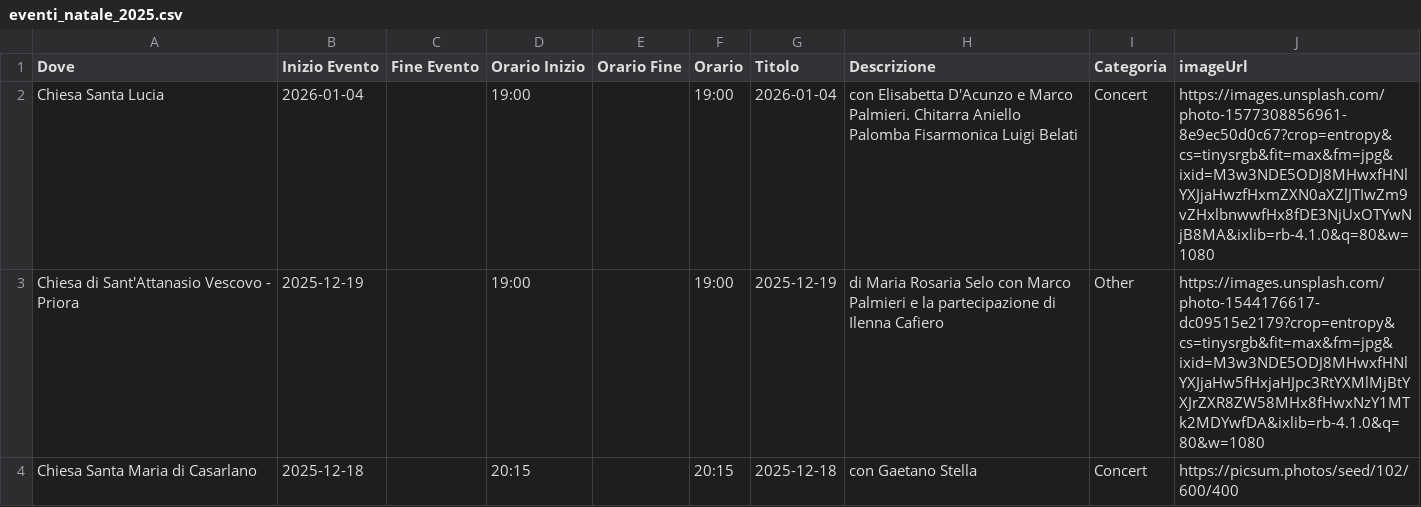
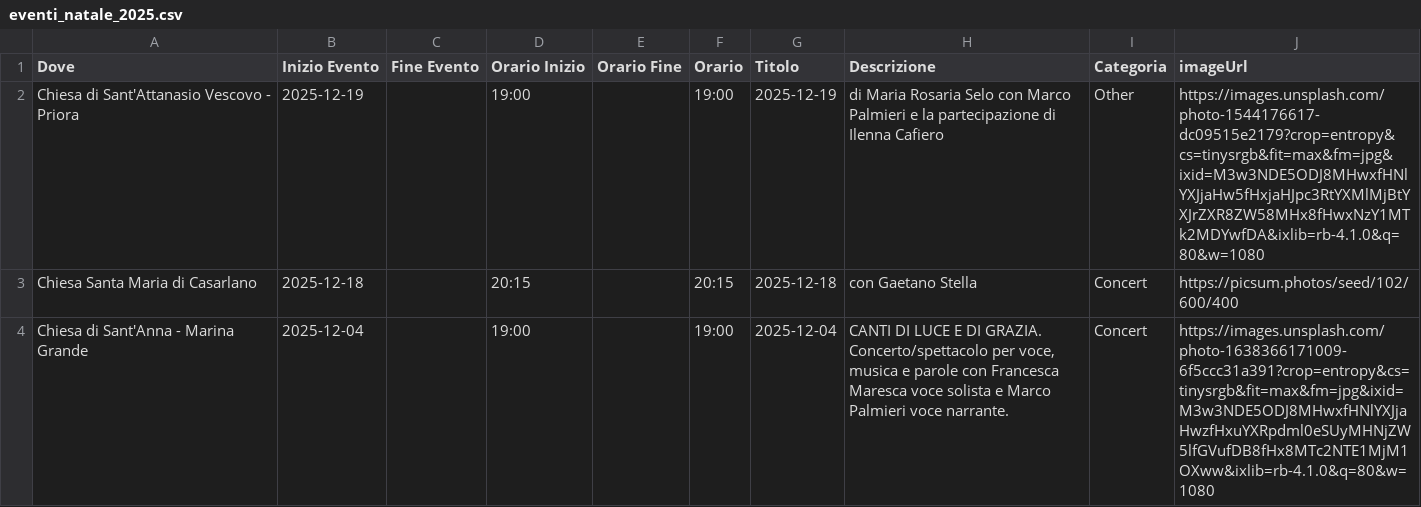
Before and after one commit to mich-de/events2025, a CSV file: eventi_natale_2025.csv, drawn as a sheet; only a part is shown; the shorter side is filled out with more unchanged rows; the diff names each change by its address in the sheet, - before the commit and + after, or states it on an @@ line.

Commit message:
feat: Aggiorna eventi dal dashboard [2025-12-08T13:50:11.926Z]

```diff
--- a/eventi_natale_2025.csv
+++ b/eventi_natale_2025.csv
-row 2: Chiesa Santa Lucia | 2026-01-04 |  | 19:00 |  | 19:00 | 2026-01-04 | con Elisabetta D'Acunzo e Marco Palmieri. Chitarra Aniello Palomba Fisarmonica Luigi Belati | Concert | https://images.unsplash.com/photo-1577308856961-8e9ec50d0c67?crop=entropy&cs=tinysrgb&fit=max&fm=jpg&ixid=M3w3NDE5ODJ8MHwxfHNlYXJjaHwzfHxmZXN0aXZlJTIwZm9vZHxlbnwwfHx8fDE3NjUxOTYwNjB8MA&ixlib=rb-4.1.0&q=80&w=1080
```
